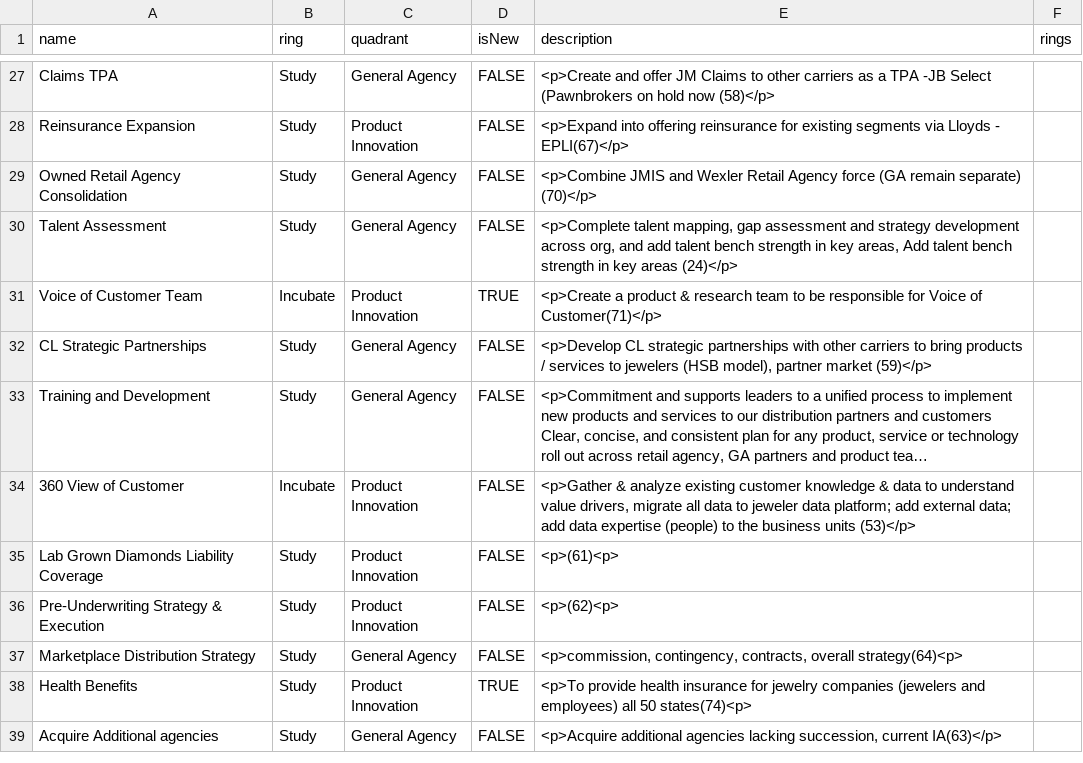
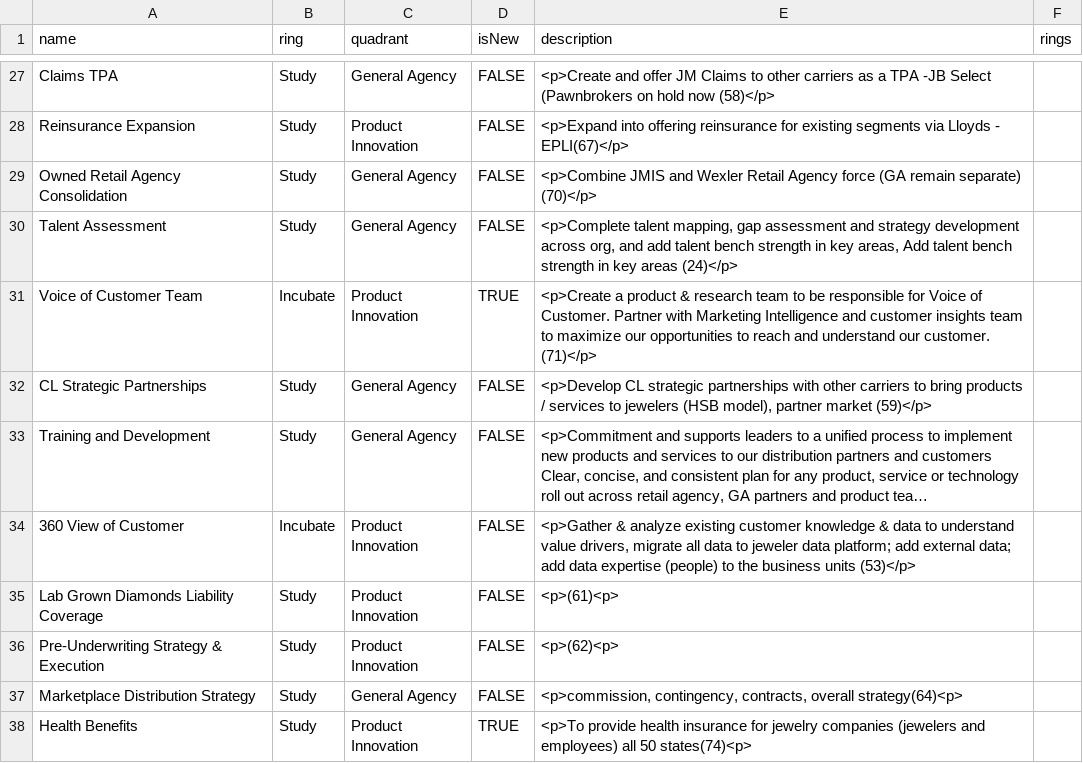
Before and after one commit to jwesener/ThoughtWorks, a CSV file: Jeweler Customer Opportunity Radar.csv, drawn as a sheet; only a part is shown, gaps mark what is left out; the shorter side is filled out with more unchanged rows; long unchanged cells end in ….

Commit message:
Add files via upload

```diff
--- a/Jeweler Customer Opportunity Radar.csv
+++ b/Jeweler Customer Opportunity Radar.csv
@@ -33,3 +33,3 @@ Owned Retail Agency Consolidation,Study,General Agency,FALSE,<p>Combine JMIS and
 Talent Assessment,Study,General Agency,FALSE,"<p>Complete talent mapping, gap assessment and strategy development across org, and add talent bench strength in key areas, Add talent bench strength in key areas (24)</p>",
-Voice of Customer Team,Incubate,Product Innovation,TRUE,<p>Create a product & research team to be responsible for Voice of Customer(71)</p>,
+Voice of Customer Team,Incubate,Product Innovation,TRUE,<p>Create a product & research team to be responsible for Voice of Customer. Partner with Marketing Intelligence and customer insights team to maximize our opportunities to reach and understand our customer. (71)</p>,
 CL Strategic Partnerships,Study,General Agency,FALSE,"<p>Develop CL strategic partnerships with other carriers to bring products / services to jewelers (HSB model), partner market (59)</p>",
```
